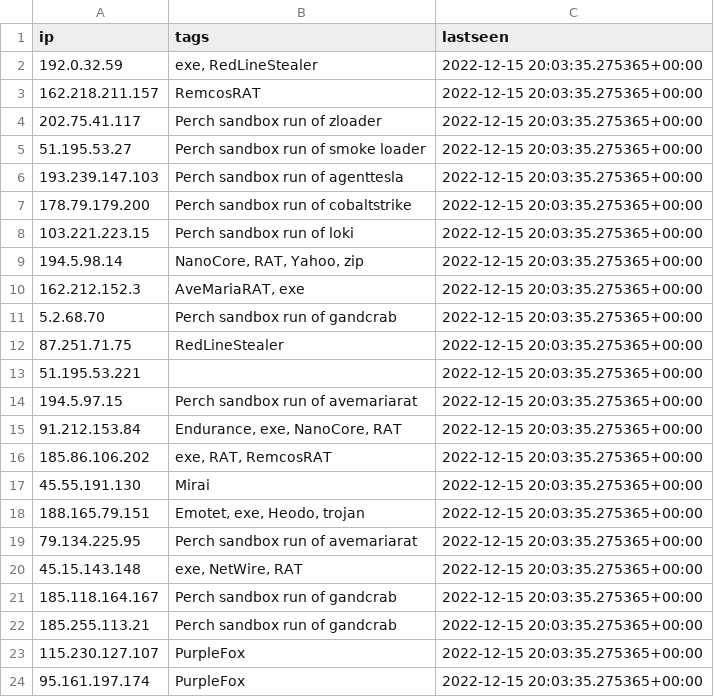
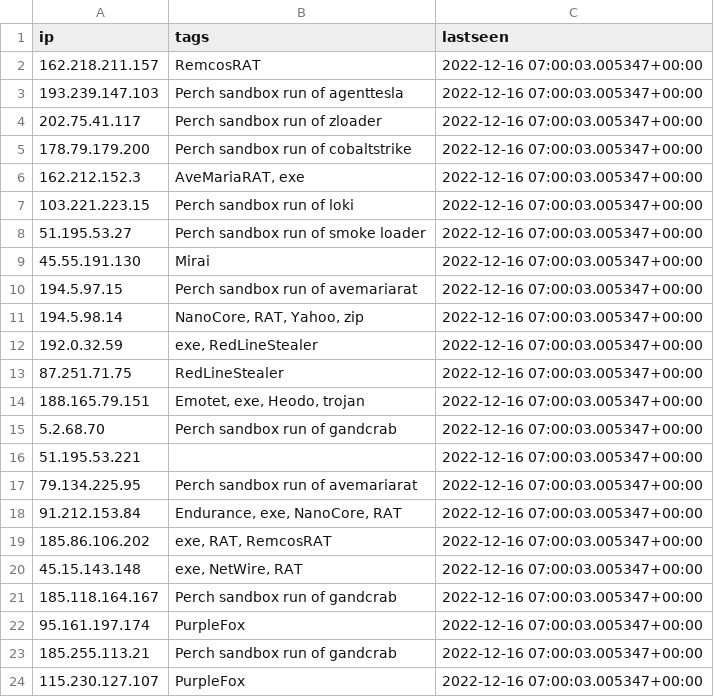
Before and after one commit to ConnectWise-Software/ConnectWise-CRU, a CSV file: ips.csv, drawn as a sheet.

```diff
--- a/ips.csv
+++ b/ips.csv
@@ -1,24 +1,24 @@
 "ip","tags","lastseen"
-"192.0.32.59","exe, RedLineStealer","2022-12-15 20:03:35.275365+00:00"
-"162.218.211.157","RemcosRAT","2022-12-15 20:03:35.275365+00:00"
-"202.75.41.117","Perch sandbox run of zloader","2022-12-15 20:03:35.275365+00:00"
-"51.195.53.27","Perch sandbox run of smoke loader","2022-12-15 20:03:35.275365+00:00"
-"193.239.147.103","Perch sandbox run of agenttesla","2022-12-15 20:03:35.275365+00:00"
-"178.79.179.200","Perch sandbox run of cobaltstrike","2022-12-15 20:03:35.275365+00:00"
-"103.221.223.15","Perch sandbox run of loki","2022-12-15 20:03:35.275365+00:00"
-"194.5.98.14","NanoCore, RAT, Yahoo, zip","2022-12-15 20:03:35.275365+00:00"
-"162.212.152.3","AveMariaRAT, exe","2022-12-15 20:03:35.275365+00:00"
-"5.2.68.70","Perch sandbox run of gandcrab","2022-12-15 20:03:35.275365+00:00"
-"87.251.71.75","RedLineStealer","2022-12-15 20:03:35.275365+00:00"
-"51.195.53.221","","2022-12-15 20:03:35.275365+00:00"
-"194.5.97.15","Perch sandbox run of avemariarat","2022-12-15 20:03:35.275365+00:00"
-"91.212.153.84","Endurance, exe, NanoCore, RAT","2022-12-15 20:03:35.275365+00:00"
-"185.86.106.202","exe, RAT, RemcosRAT","2022-12-15 20:03:35.275365+00:00"
-"45.55.191.130","Mirai","2022-12-15 20:03:35.275365+00:00"
-"188.165.79.151","Emotet, exe, Heodo, trojan","2022-12-15 20:03:35.275365+00:00"
-"79.134.225.95","Perch sandbox run of avemariarat","2022-12-15 20:03:35.275365+00:00"
-"45.15.143.148","exe, NetWire, RAT","2022-12-15 20:03:35.275365+00:00"
-"185.118.164.167","Perch sandbox run of gandcrab","2022-12-15 20:03:35.275365+00:00"
-"185.255.113.21","Perch sandbox run of gandcrab","2022-12-15 20:03:35.275365+00:00"
-"115.230.127.107","PurpleFox","2022-12-15 20:03:35.275365+00:00"
-"95.161.197.174","PurpleFox","2022-12-15 20:03:35.275365+00:00"
+"162.218.211.157","RemcosRAT","2022-12-16 07:00:03.005347+00:00"
+"193.239.147.103","Perch sandbox run of agenttesla","2022-12-16 07:00:03.005347+00:00"
+"202.75.41.117","Perch sandbox run of zloader","2022-12-16 07:00:03.005347+00:00"
+"178.79.179.200","Perch sandbox run of cobaltstrike","2022-12-16 07:00:03.005347+00:00"
+"162.212.152.3","AveMariaRAT, exe","2022-12-16 07:00:03.005347+00:00"
+"103.221.223.15","Perch sandbox run of loki","2022-12-16 07:00:03.005347+00:00"
+"51.195.53.27","Perch sandbox run of smoke loader","2022-12-16 07:00:03.005347+00:00"
+"45.55.191.130","Mirai","2022-12-16 07:00:03.005347+00:00"
+"194.5.97.15","Perch sandbox run of avemariarat","2022-12-16 07:00:03.005347+00:00"
+"194.5.98.14","NanoCore, RAT, Yahoo, zip","2022-12-16 07:00:03.005347+00:00"
+"192.0.32.59","exe, RedLineStealer","2022-12-16 07:00:03.005347+00:00"
+"87.251.71.75","RedLineStealer","2022-12-16 07:00:03.005347+00:00"
+"188.165.79.151","Emotet, exe, Heodo, trojan","2022-12-16 07:00:03.005347+00:00"
+"5.2.68.70","Perch sandbox run of gandcrab","2022-12-16 07:00:03.005347+00:00"
+"51.195.53.221","","2022-12-16 07:00:03.005347+00:00"
+"79.134.225.95","Perch sandbox run of avemariarat","2022-12-16 07:00:03.005347+00:00"
+"91.212.153.84","Endurance, exe, NanoCore, RAT","2022-12-16 07:00:03.005347+00:00"
+"185.86.106.202","exe, RAT, RemcosRAT","2022-12-16 07:00:03.005347+00:00"
+"45.15.143.148","exe, NetWire, RAT","2022-12-16 07:00:03.005347+00:00"
+"185.118.164.167","Perch sandbox run of gandcrab","2022-12-16 07:00:03.005347+00:00"
+"95.161.197.174","PurpleFox","2022-12-16 07:00:03.005347+00:00"
+"185.255.113.21","Perch sandbox run of gandcrab","2022-12-16 07:00:03.005347+00:00"
+"115.230.127.107","PurpleFox","2022-12-16 07:00:03.005347+00:00"
```
Also changed, not shown: mozitracker.csv.
